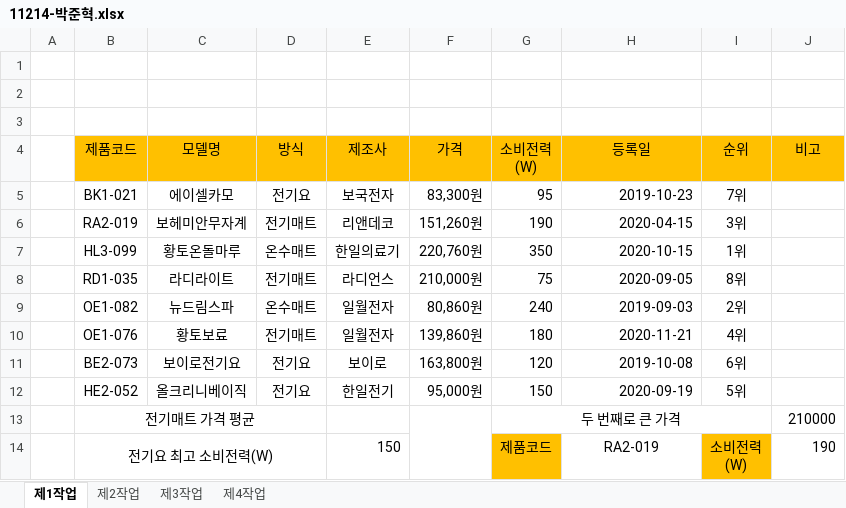
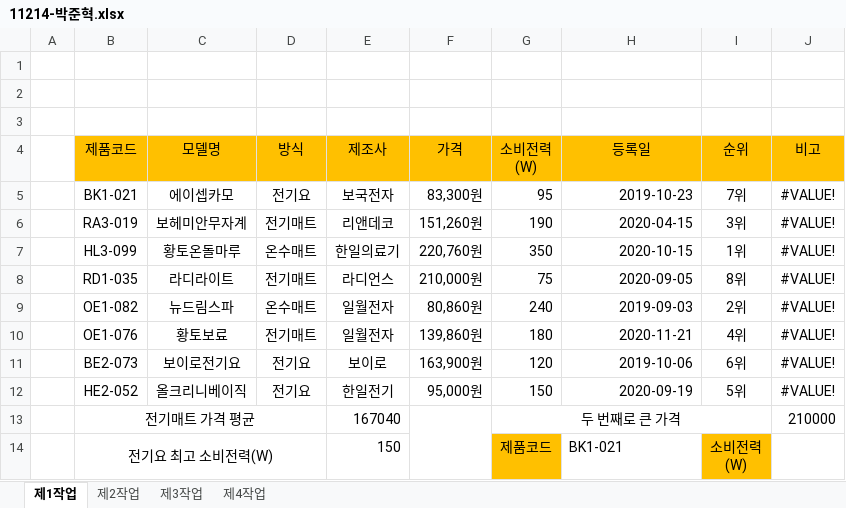
Before and after one commit to junhyeok1035/11214, an Excel workbook: 11214-박준혁.xlsx, sheet 제1작업, drawn as a sheet; values as stored, in another font and other column widths than the file's, no borders; charts and pictures and conditional formats not drawn; the diff names each change by its address in the sheet, - before the commit and + after, or states it on an @@ line.

Commit message:
Add files via upload

```diff
--- a/11214-박준혁.xlsx (sheet 제1작업)
+++ b/11214-박준혁.xlsx (sheet 제1작업)
-C5 (모델명): 에이셀카모
+C5 (모델명): 에이셉카모
-J5:J12 (비고): (empty)
+J5:J12 (비고): #VALUE!
-B6 (제품코드): RA2-019
+B6 (제품코드): RA3-019
-F11 (가격): 163,800원
+F11 (가격): 163,900원
-H11 (등록일): 2019-10-08
+H11 (등록일): 2019-10-06
-E13 (제조사): (empty)
+E13 (제조사): 167040
-H14 (등록일): RA2-019
+H14 (등록일): BK1-021
-H14 alignment: center
+H14 alignment: left
-J14 (비고): 190
+J14 (비고): (empty)
```
Also changed, not shown: sheet 제2작업, sheet 제3작업, charts or pictures.
